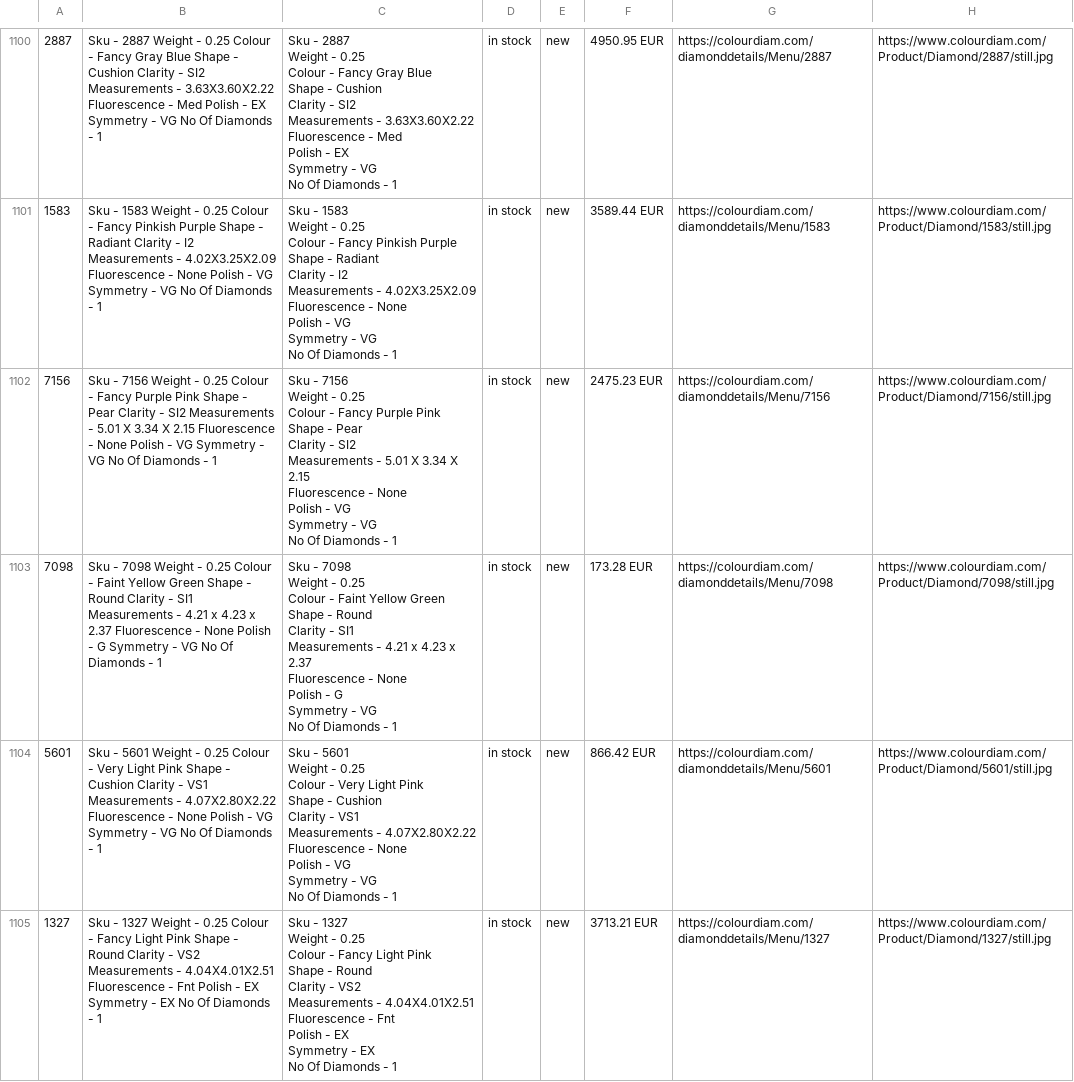
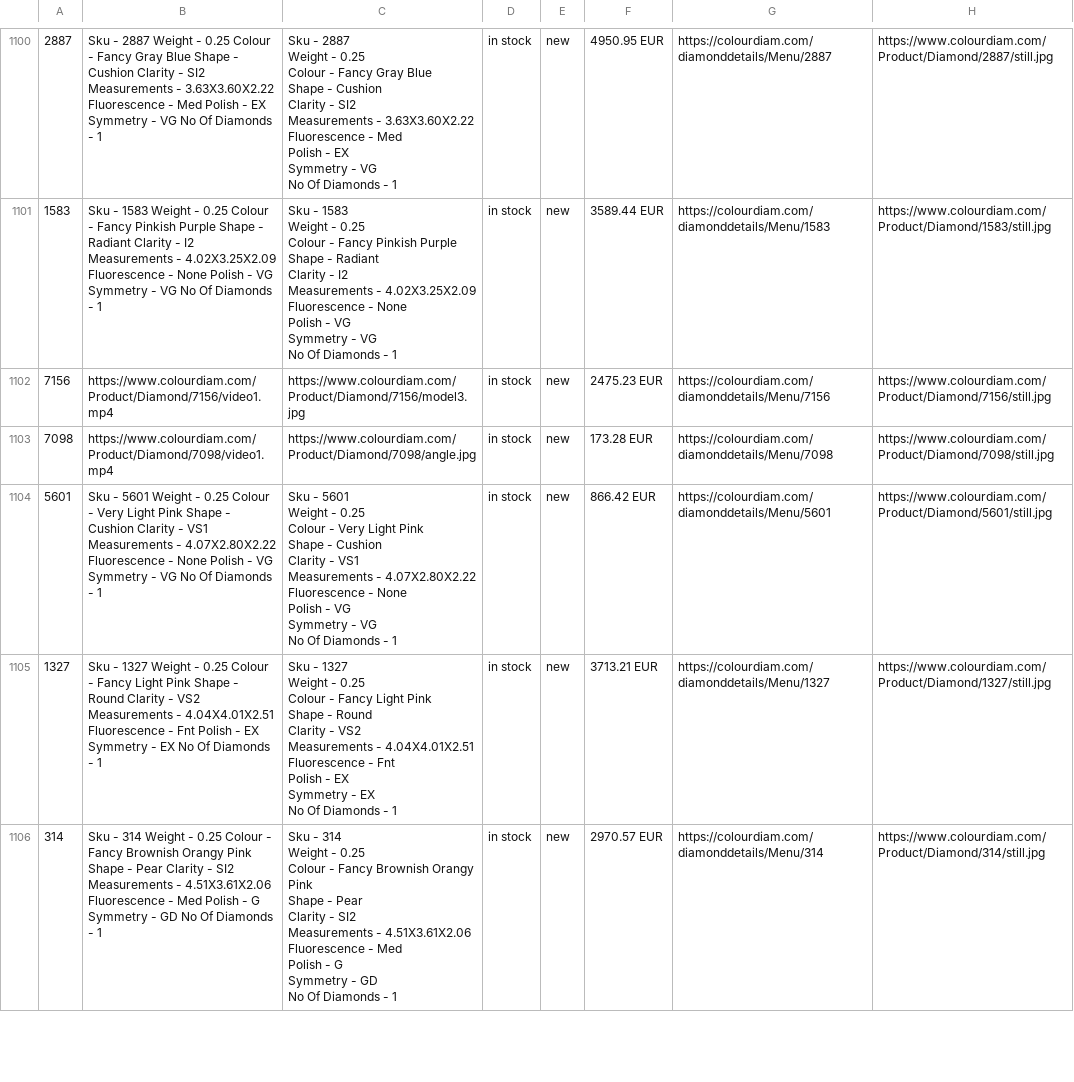
Before and after one commit to dhruvalshah3557-droid/google-sheet-data-fill, a CSV file: data/facebook_euro.csv, drawn as a sheet; only a part is shown, gaps mark what is left out; the shorter side is filled out with more unchanged rows; ↵ is a line break in a cell; the diff covers the shown part only; the diff names each change by its address in the sheet, - before the commit and + after, or states it on an @@ line.

```diff
--- a/data/facebook_euro.csv
+++ b/data/facebook_euro.csv
-B1102: Sku - 7156 Weight - 0.25 Colour - Fancy Purple Pink Shape - Pear Clarity - SI2 Measurements - 5.01 X 3.34 X 2.15 Fluorescence - None Polish - VG Symmetry - VG No Of Diamonds - 1
+B1102: https://www.colourdiam.com/Product/Diamond/7156/video1.mp4
-C1102: Sku - 7156 ↵ Weight - 0.25 ↵ Colour - Fancy Purple Pink ↵ Shape - Pear ↵ Clarity - SI2 ↵ Measurements - 5.01 X 3.34 X 2.15 ↵ Fluorescence - None ↵ Polish - VG ↵ Symmetry - VG ↵ No Of Diamonds - 1
+C1102: https://www.colourdiam.com/Product/Diamond/7156/model3.jpg
-B1103: Sku - 7098 Weight - 0.25 Colour - Faint Yellow Green Shape - Round Clarity - SI1 Measurements - 4.21 x 4.23 x 2.37 Fluorescence - None Polish - G Symmetry - VG No Of Diamonds - 1
+B1103: https://www.colourdiam.com/Product/Diamond/7098/video1.mp4
-C1103: Sku - 7098 ↵ Weight - 0.25 ↵ Colour - Faint Yellow Green ↵ Shape - Round ↵ Clarity - SI1 ↵ Measurements - 4.21 x 4.23 x 2.37 ↵ Fluorescence - None ↵ Polish - G ↵ Symmetry - VG ↵ No Of Diamonds - 1
+C1103: https://www.colourdiam.com/Product/Diamond/7098/angle.jpg
```
Also changed, not shown: 32 edited cells elsewhere in this file, data/facebook_hkd.csv, data/facebook_indo.csv, 36 other files.
